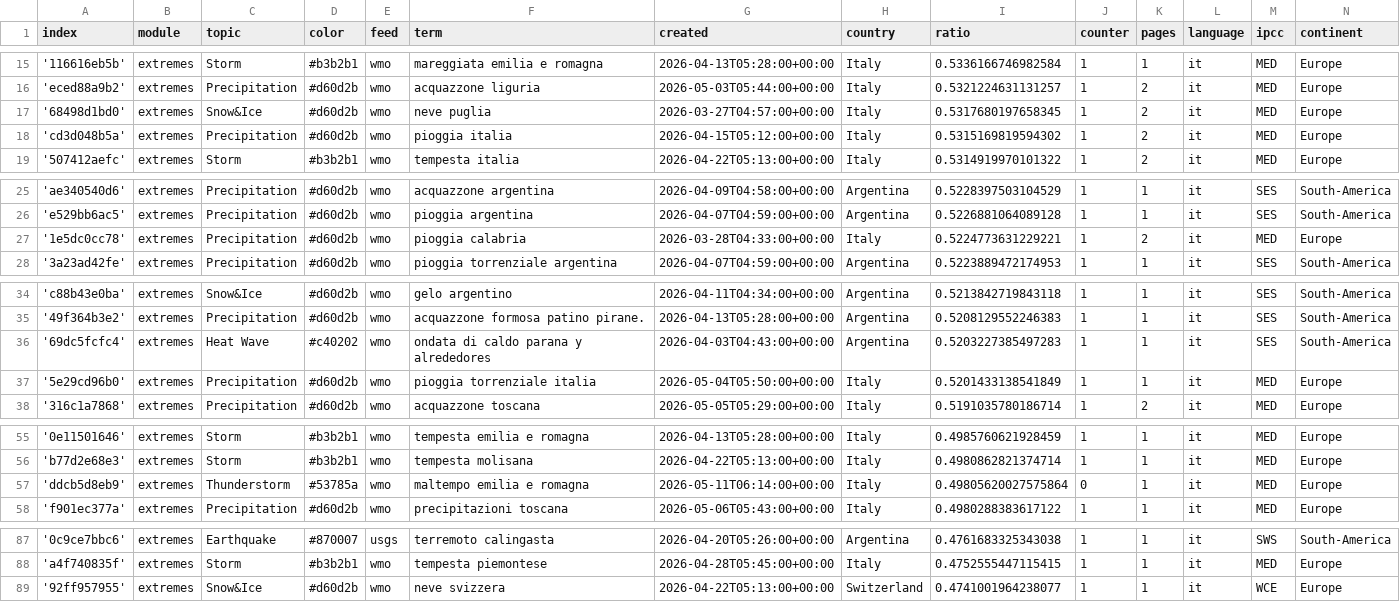
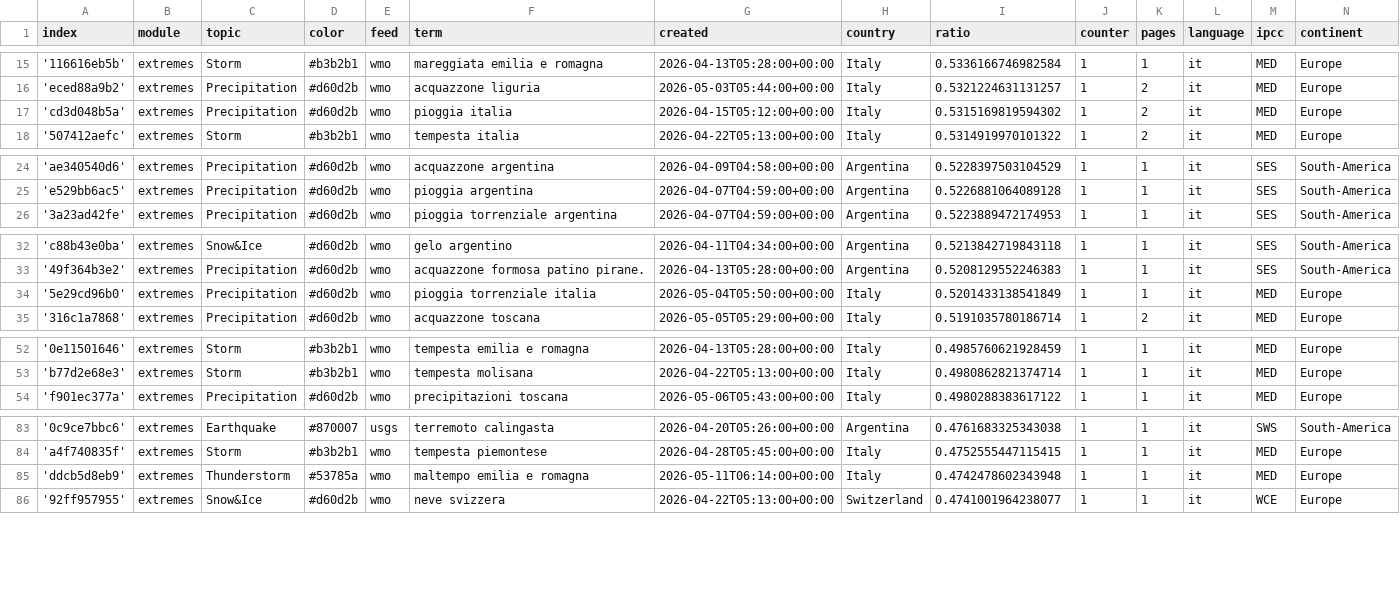
Before and after one commit to annajungfleischnews/italianExtremes, a CSV file: terms.csv, drawn as a sheet; only a part is shown, gaps mark what is left out; the diff covers the shown part only.

```diff
--- a/terms.csv
+++ b/terms.csv
@@ -16,3 +16,2 @@ index,module,topic,color,feed,term,created,country,ratio,counter,pages,language,
 'eced88a9b2',extremes,Precipitation,#d60d2b,wmo,acquazzone liguria,2026-05-03T05:44:00+00:00,Italy,0.5321224631131257,1,2,it,MED,Europe
-'68498d1bd0',extremes,Snow&Ice,#d60d2b,wmo,neve puglia,2026-03-27T04:57:00+00:00,Italy,0.5317680197658345,1,2,it,MED,Europe
 'cd3d048b5a',extremes,Precipitation,#d60d2b,wmo,pioggia italia,2026-04-15T05:12:00+00:00,Italy,0.5315169819594302,1,2,it,MED,Europe
@@ -26,3 +25,2 @@ index,module,topic,color,feed,term,created,country,ratio,counter,pages,language,
 'e529bb6ac5',extremes,Precipitation,#d60d2b,wmo,pioggia argentina,2026-04-07T04:59:00+00:00,Argentina,0.5226881064089128,1,1,it,SES,South-America
-'1e5dc0cc78',extremes,Precipitation,#d60d2b,wmo,pioggia calabria,2026-03-28T04:33:00+00:00,Italy,0.5224773631229221,1,2,it,MED,Europe
 '3a23ad42fe',extremes,Precipitation,#d60d2b,wmo,pioggia torrenziale argentina,2026-04-07T04:59:00+00:00,Argentina,0.5223889472174953,1,1,it,SES,South-America
@@ -35,3 +33,2 @@ index,module,topic,color,feed,term,created,country,ratio,counter,pages,language,
 '49f364b3e2',extremes,Precipitation,#d60d2b,wmo,acquazzone formosa patino pirane.,2026-04-13T05:28:00+00:00,Argentina,0.5208129552246383,1,1,it,SES,South-America
-'69dc5fcfc4',extremes,Heat Wave,#c40202,wmo,ondata di caldo parana y alrededores,2026-04-03T04:43:00+00:00,Argentina,0.5203227385497283,1,1,it,SES,South-America
 '5e29cd96b0',extremes,Precipitation,#d60d2b,wmo,pioggia torrenziale italia,2026-05-04T05:50:00+00:00,Italy,0.5201433138541849,1,1,it,MED,Europe
@@ -56,3 +53,2 @@ index,module,topic,color,feed,term,created,country,ratio,counter,pages,language,
 'b77d2e68e3',extremes,Storm,#b3b2b1,wmo,tempesta molisana,2026-04-22T05:13:00+00:00,Italy,0.4980862821374714,1,1,it,MED,Europe
-'ddcb5d8eb9',extremes,Thunderstorm,#53785a,wmo,maltempo emilia e romagna,2026-05-11T06:14:00+00:00,Italy,0.49805620027575864,0,1,it,MED,Europe
 'f901ec377a',extremes,Precipitation,#d60d2b,wmo,precipitazioni toscana,2026-05-06T05:43:00+00:00,Italy,0.4980288383617122,1,1,it,MED,Europe
@@ -88,2 +84,3 @@ index,module,topic,color,feed,term,created,country,ratio,counter,pages,language,
 'a4f740835f',extremes,Storm,#b3b2b1,wmo,tempesta piemontese,2026-04-28T05:45:00+00:00,Italy,0.4752555447115415,1,1,it,MED,Europe
+'ddcb5d8eb9',extremes,Thunderstorm,#53785a,wmo,maltempo emilia e romagna,2026-05-11T06:14:00+00:00,Italy,0.4742478602343948,1,1,it,MED,Europe
 '92ff957955',extremes,Snow&Ice,#d60d2b,wmo,neve svizzera,2026-04-22T05:13:00+00:00,Switzerland,0.4741001964238077,1,1,it,WCE,Europe
```
Also changed, not shown: 2 removed rows and 2 edited cells elsewhere in this file, cxsv/news_2026_04.csv, cxsv/news_2026_05.csv.
